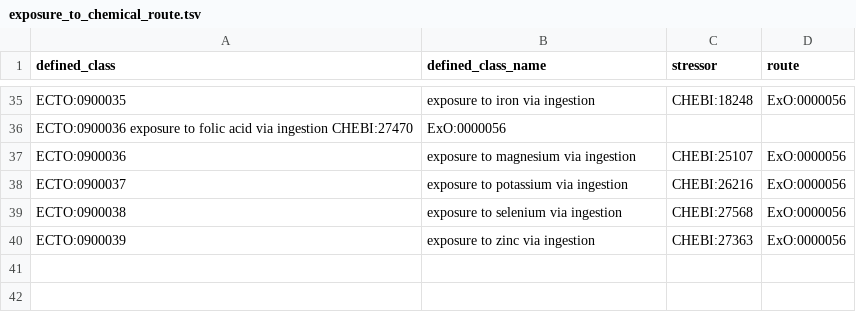
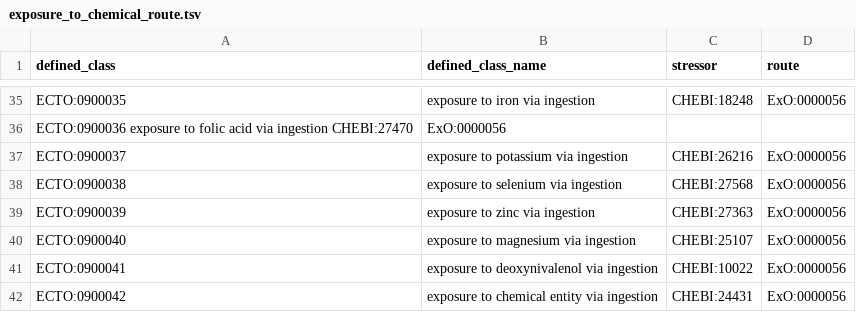
Before and after one commit to EnvironmentOntology/environmental-exposure-ontology, a TSV file: src/patterns/data/default/exposure_to_chemical_route.tsv, drawn as a sheet; only a part is shown, gaps mark what is left out.

Commit message:
Update exposure_to_chemical_route.tsv
Adding some classes for MRE needs, also fixing a repeat ID number

```diff
--- a/src/patterns/data/default/exposure_to_chemical_route.tsv
+++ b/src/patterns/data/default/exposure_to_chemical_route.tsv
@@ -36,3 +36,2 @@ ECTO:0900035	exposure to iron via ingestion	CHEBI:18248	ExO:0000056
 ECTO:0900036  exposure to folic acid via ingestion  CHEBI:27470	ExO:0000056
-ECTO:0900036	exposure to magnesium via ingestion	CHEBI:25107	ExO:0000056
 ECTO:0900037	exposure to potassium via ingestion	CHEBI:26216	ExO:0000056
@@ -40 +39,4 @@ ECTO:0900038	exposure to selenium via ingestion	CHEBI:27568	ExO:0000056
 ECTO:0900039	exposure to zinc via ingestion	CHEBI:27363	ExO:0000056
+ECTO:0900040	exposure to magnesium via ingestion	CHEBI:25107	ExO:0000056
+ECTO:0900041	exposure to deoxynivalenol via ingestion	CHEBI:10022	ExO:0000056
+ECTO:0900042	exposure to chemical entity via ingestion	CHEBI:24431	ExO:0000056
```
